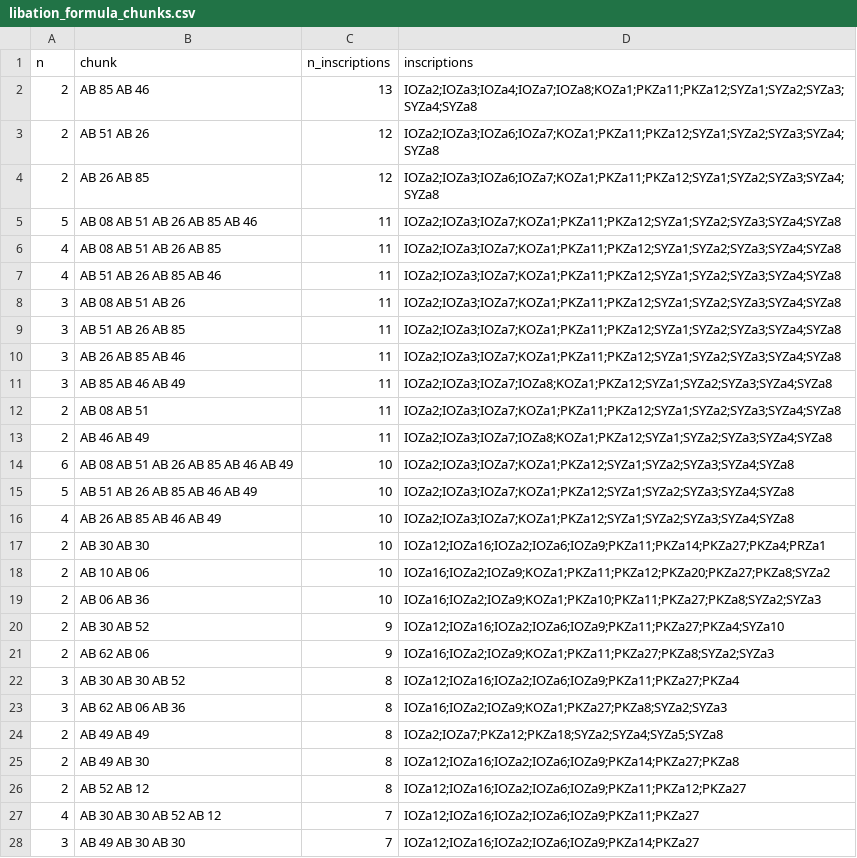
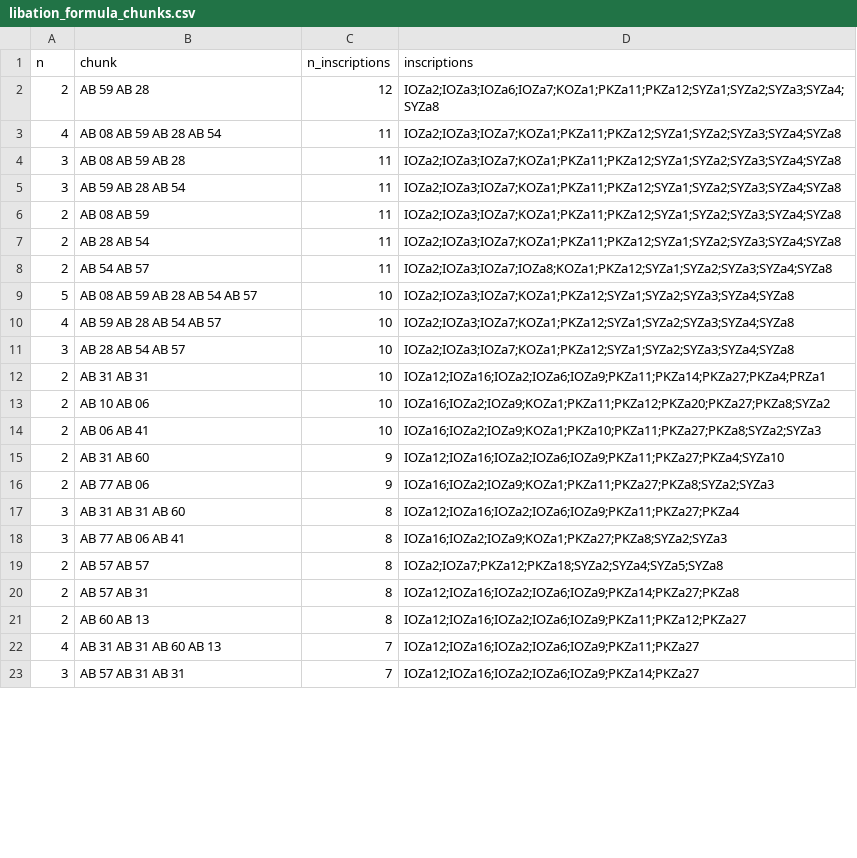
Before and after one commit to EduardoNeville/labrys, a CSV file: data/analysis/ventris/libation_formula_chunks.csv, drawn as a sheet; only a part is shown; the diff covers the shown part only.

```diff
--- a/data/analysis/ventris/libation_formula_chunks.csv
+++ b/data/analysis/ventris/libation_formula_chunks.csv
@@ -1,28 +1,23 @@
 n,chunk,n_inscriptions,inscriptions
-2,AB 85 AB 46,13,IOZa2;IOZa3;IOZa4;IOZa7;IOZa8;KOZa1;PKZa11;PKZa12;SYZa1;SYZa2;SYZa3;SYZa4;SYZa8
-2,AB 51 AB 26,12,IOZa2;IOZa3;IOZa6;IOZa7;KOZa1;PKZa11;PKZa12;SYZa1;SYZa2;SYZa3;SYZa4;SYZa8
-2,AB 26 AB 85,12,IOZa2;IOZa3;IOZa6;IOZa7;KOZa1;PKZa11;PKZa12;SYZa1;SYZa2;SYZa3;SYZa4;SYZa8
-5,AB 08 AB 51 AB 26 AB 85 AB 46,11,IOZa2;IOZa3;IOZa7;KOZa1;PKZa11;PKZa12;SYZa1;SYZa2;SYZa3;SYZa4;SYZa8
-4,AB 08 AB 51 AB 26 AB 85,11,IOZa2;IOZa3;IOZa7;KOZa1;PKZa11;PKZa12;SYZa1;SYZa2;SYZa3;SYZa4;SYZa8
-4,AB 51 AB 26 AB 85 AB 46,11,IOZa2;IOZa3;IOZa7;KOZa1;PKZa11;PKZa12;SYZa1;SYZa2;SYZa3;SYZa4;SYZa8
-3,AB 08 AB 51 AB 26,11,IOZa2;IOZa3;IOZa7;KOZa1;PKZa11;PKZa12;SYZa1;SYZa2;SYZa3;SYZa4;SYZa8
-3,AB 51 AB 26 AB 85,11,IOZa2;IOZa3;IOZa7;KOZa1;PKZa11;PKZa12;SYZa1;SYZa2;SYZa3;SYZa4;SYZa8
-3,AB 26 AB 85 AB 46,11,IOZa2;IOZa3;IOZa7;KOZa1;PKZa11;PKZa12;SYZa1;SYZa2;SYZa3;SYZa4;SYZa8
-3,AB 85 AB 46 AB 49,11,IOZa2;IOZa3;IOZa7;IOZa8;KOZa1;PKZa12;SYZa1;SYZa2;SYZa3;SYZa4;SYZa8
-2,AB 08 AB 51,11,IOZa2;IOZa3;IOZa7;KOZa1;PKZa11;PKZa12;SYZa1;SYZa2;SYZa3;SYZa4;SYZa8
-2,AB 46 AB 49,11,IOZa2;IOZa3;IOZa7;IOZa8;KOZa1;PKZa12;SYZa1;SYZa2;SYZa3;SYZa4;SYZa8
-6,AB 08 AB 51 AB 26 AB 85 AB 46 AB 49,10,IOZa2;IOZa3;IOZa7;KOZa1;PKZa12;SYZa1;SYZa2;SYZa3;SYZa4;SYZa8
-5,AB 51 AB 26 AB 85 AB 46 AB 49,10,IOZa2;IOZa3;IOZa7;KOZa1;PKZa12;SYZa1;SYZa2;SYZa3;SYZa4;SYZa8
-4,AB 26 AB 85 AB 46 AB 49,10,IOZa2;IOZa3;IOZa7;KOZa1;PKZa12;SYZa1;SYZa2;SYZa3;SYZa4;SYZa8
-2,AB 30 AB 30,10,IOZa12;IOZa16;IOZa2;IOZa6;IOZa9;PKZa11;PKZa14;PKZa27;PKZa4;PRZa1
+2,AB 59 AB 28,12,IOZa2;IOZa3;IOZa6;IOZa7;KOZa1;PKZa11;PKZa12;SYZa1;SYZa2;SYZa3;SYZa4;SYZa8
+4,AB 08 AB 59 AB 28 AB 54,11,IOZa2;IOZa3;IOZa7;KOZa1;PKZa11;PKZa12;SYZa1;SYZa2;SYZa3;SYZa4;SYZa8
+3,AB 08 AB 59 AB 28,11,IOZa2;IOZa3;IOZa7;KOZa1;PKZa11;PKZa12;SYZa1;SYZa2;SYZa3;SYZa4;SYZa8
+3,AB 59 AB 28 AB 54,11,IOZa2;IOZa3;IOZa7;KOZa1;PKZa11;PKZa12;SYZa1;SYZa2;SYZa3;SYZa4;SYZa8
+2,AB 08 AB 59,11,IOZa2;IOZa3;IOZa7;KOZa1;PKZa11;PKZa12;SYZa1;SYZa2;SYZa3;SYZa4;SYZa8
+2,AB 28 AB 54,11,IOZa2;IOZa3;IOZa7;KOZa1;PKZa11;PKZa12;SYZa1;SYZa2;SYZa3;SYZa4;SYZa8
+2,AB 54 AB 57,11,IOZa2;IOZa3;IOZa7;IOZa8;KOZa1;PKZa12;SYZa1;SYZa2;SYZa3;SYZa4;SYZa8
+5,AB 08 AB 59 AB 28 AB 54 AB 57,10,IOZa2;IOZa3;IOZa7;KOZa1;PKZa12;SYZa1;SYZa2;SYZa3;SYZa4;SYZa8
+4,AB 59 AB 28 AB 54 AB 57,10,IOZa2;IOZa3;IOZa7;KOZa1;PKZa12;SYZa1;SYZa2;SYZa3;SYZa4;SYZa8
+3,AB 28 AB 54 AB 57,10,IOZa2;IOZa3;IOZa7;KOZa1;PKZa12;SYZa1;SYZa2;SYZa3;SYZa4;SYZa8
+2,AB 31 AB 31,10,IOZa12;IOZa16;IOZa2;IOZa6;IOZa9;PKZa11;PKZa14;PKZa27;PKZa4;PRZa1
 2,AB 10 AB 06,10,IOZa16;IOZa2;IOZa9;KOZa1;PKZa11;PKZa12;PKZa20;PKZa27;PKZa8;SYZa2
-2,AB 06 AB 36,10,IOZa16;IOZa2;IOZa9;KOZa1;PKZa10;PKZa11;PKZa27;PKZa8;SYZa2;SYZa3
-2,AB 30 AB 52,9,IOZa12;IOZa16;IOZa2;IOZa6;IOZa9;PKZa11;PKZa27;PKZa4;SYZa10
-2,AB 62 AB 06,9,IOZa16;IOZa2;IOZa9;KOZa1;PKZa11;PKZa27;PKZa8;SYZa2;SYZa3
-3,AB 30 AB 30 AB 52,8,IOZa12;IOZa16;IOZa2;IOZa6;IOZa9;PKZa11;PKZa27;PKZa4
-3,AB 62 AB 06 AB 36,8,IOZa16;IOZa2;IOZa9;KOZa1;PKZa27;PKZa8;SYZa2;SYZa3
-2,AB 49 AB 49,8,IOZa2;IOZa7;PKZa12;PKZa18;SYZa2;SYZa4;SYZa5;SYZa8
-2,AB 49 AB 30,8,IOZa12;IOZa16;IOZa2;IOZa6;IOZa9;PKZa14;PKZa27;PKZa8
-2,AB 52 AB 12,8,IOZa12;IOZa16;IOZa2;IOZa6;IOZa9;PKZa11;PKZa12;PKZa27
-4,AB 30 AB 30 AB 52 AB 12,7,IOZa12;IOZa16;IOZa2;IOZa6;IOZa9;PKZa11;PKZa27
-3,AB 49 AB 30 AB 30,7,IOZa12;IOZa16;IOZa2;IOZa6;IOZa9;PKZa14;PKZa27
+2,AB 06 AB 41,10,IOZa16;IOZa2;IOZa9;KOZa1;PKZa10;PKZa11;PKZa27;PKZa8;SYZa2;SYZa3
+2,AB 31 AB 60,9,IOZa12;IOZa16;IOZa2;IOZa6;IOZa9;PKZa11;PKZa27;PKZa4;SYZa10
+2,AB 77 AB 06,9,IOZa16;IOZa2;IOZa9;KOZa1;PKZa11;PKZa27;PKZa8;SYZa2;SYZa3
+3,AB 31 AB 31 AB 60,8,IOZa12;IOZa16;IOZa2;IOZa6;IOZa9;PKZa11;PKZa27;PKZa4
+3,AB 77 AB 06 AB 41,8,IOZa16;IOZa2;IOZa9;KOZa1;PKZa27;PKZa8;SYZa2;SYZa3
+2,AB 57 AB 57,8,IOZa2;IOZa7;PKZa12;PKZa18;SYZa2;SYZa4;SYZa5;SYZa8
+2,AB 57 AB 31,8,IOZa12;IOZa16;IOZa2;IOZa6;IOZa9;PKZa14;PKZa27;PKZa8
+2,AB 60 AB 13,8,IOZa12;IOZa16;IOZa2;IOZa6;IOZa9;PKZa11;PKZa12;PKZa27
+4,AB 31 AB 31 AB 60 AB 13,7,IOZa12;IOZa16;IOZa2;IOZa6;IOZa9;PKZa11;PKZa27
+3,AB 57 AB 31 AB 31,7,IOZa12;IOZa16;IOZa2;IOZa6;IOZa9;PKZa14;PKZa27
```
Also changed, not shown: 87 edited cells elsewhere in this file, data/analysis/commodity_decoding/sign_commodity_enrichment.csv, data/analysis/linguistic/phonetic_grid_confidence.csv, 20 other files.
